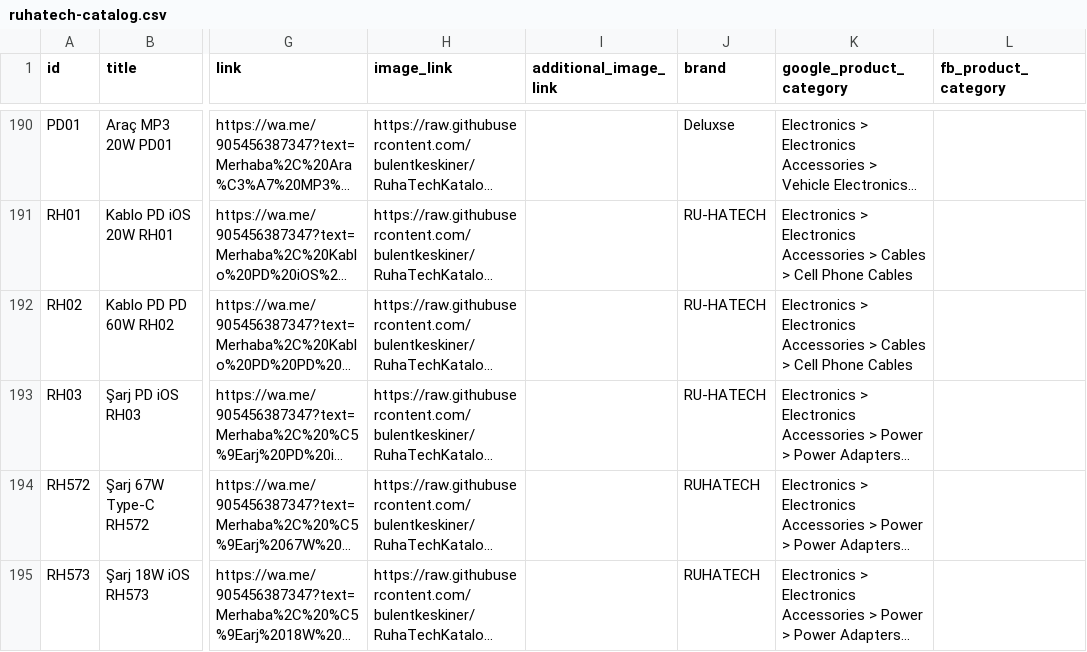
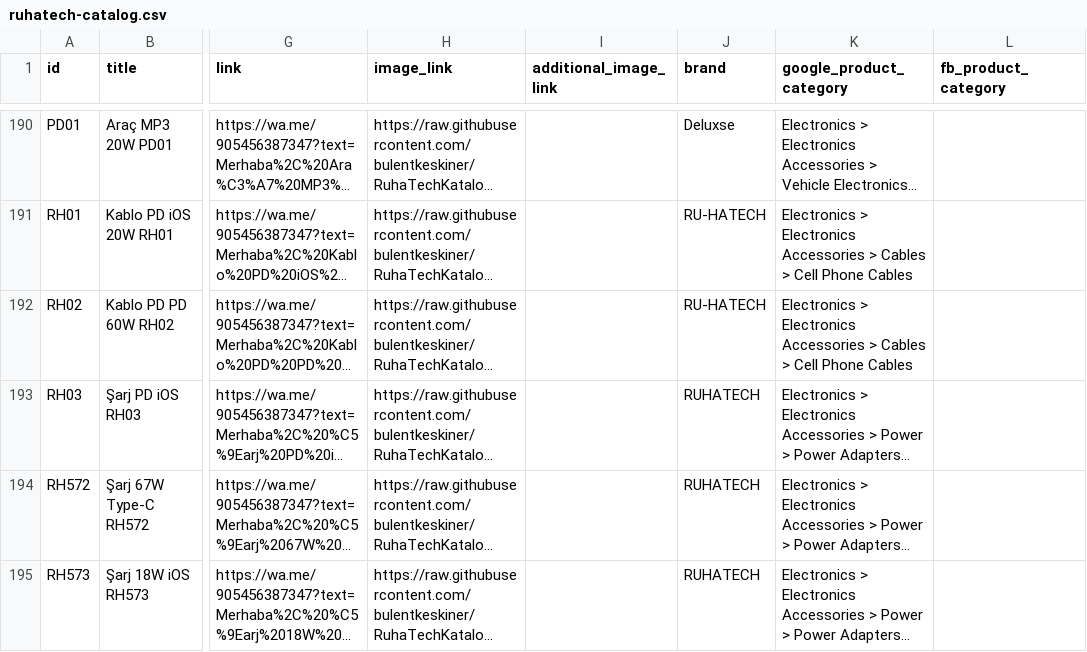
Before and after one commit to bulentkeskiner/RuhaTechKatalog, a CSV file: ruhatech-catalog.csv, drawn as a sheet; only a part is shown, gaps mark what is left out; long unchanged cells end in …; the diff names each change by its address in the sheet, - before the commit and + after, or states it on an @@ line.

Commit message:
Katalog güncellendi (10.08.2026 08:48:30)

```diff
--- a/ruhatech-catalog.csv
+++ b/ruhatech-catalog.csv
-J193 (brand): RU-HATECH
+J193 (brand): RUHATECH
```
